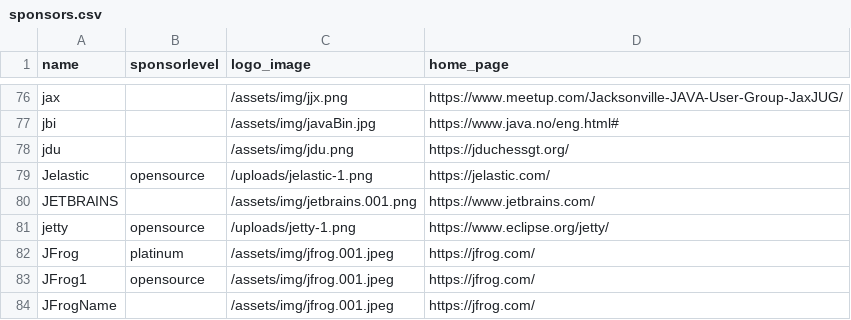
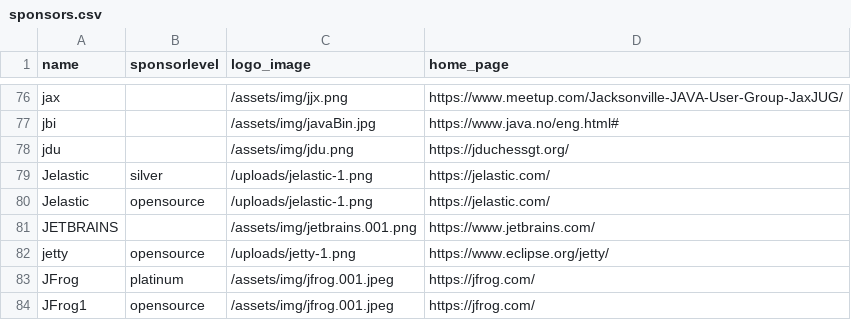
Before and after one commit to devnexus/devnexus-site, a CSV file: _data/sponsors.csv, drawn as a sheet; only a part is shown, gaps mark what is left out; the shorter side is filled out with more unchanged rows; the diff names each change by its address in the sheet, - before the commit and + after, or states it on an @@ line.

Commit message:
Updated '_data/sponsors.csv' via CloudCannon

```diff
--- a/_data/sponsors.csv
+++ b/_data/sponsors.csv
+row 79: Jelastic | silver | /uploads/jelastic-1.png | https://jelastic.com/
```
